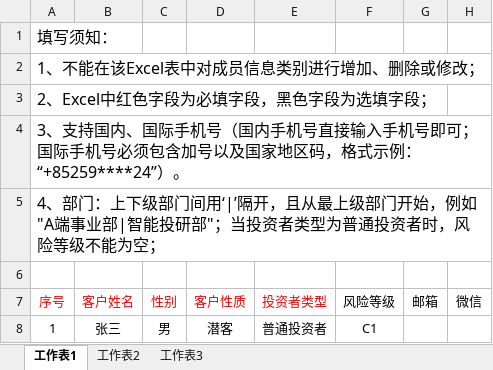
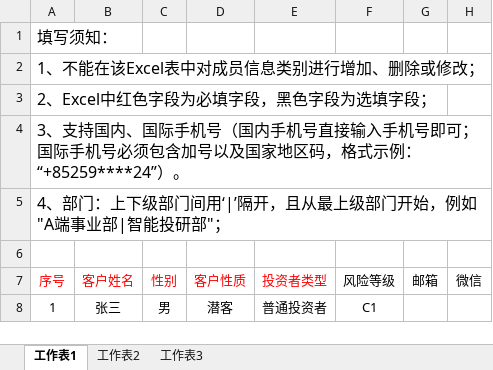
Before and after one commit to Ada-gao/pig_ui, an Excel workbook: static/excel/客户导入模版.xlsx, sheet 工作表1, drawn as a sheet; only a part is shown; values as stored, in another font and other column widths than the file's, no borders; the diff names each change by its address in the sheet, - before the commit and + after, or states it on an @@ line.

Commit message:
客户导入模版

```diff
--- a/static/excel/客户导入模版.xlsx (sheet 工作表1)
+++ b/static/excel/客户导入模版.xlsx (sheet 工作表1)
-A5 (序号): …研部"；当投资者类型为普通投资者时，风险等级不能为空；
+A5 (序号): …研部"；
```
